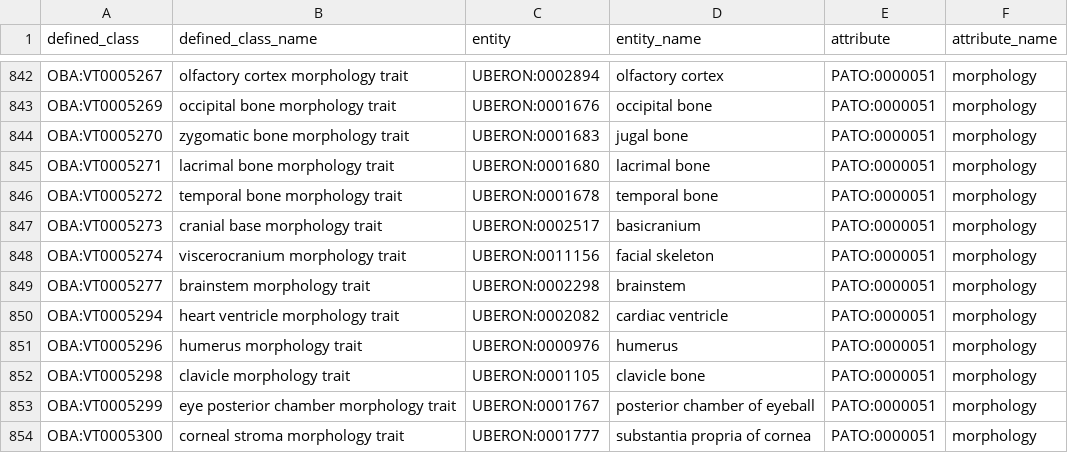
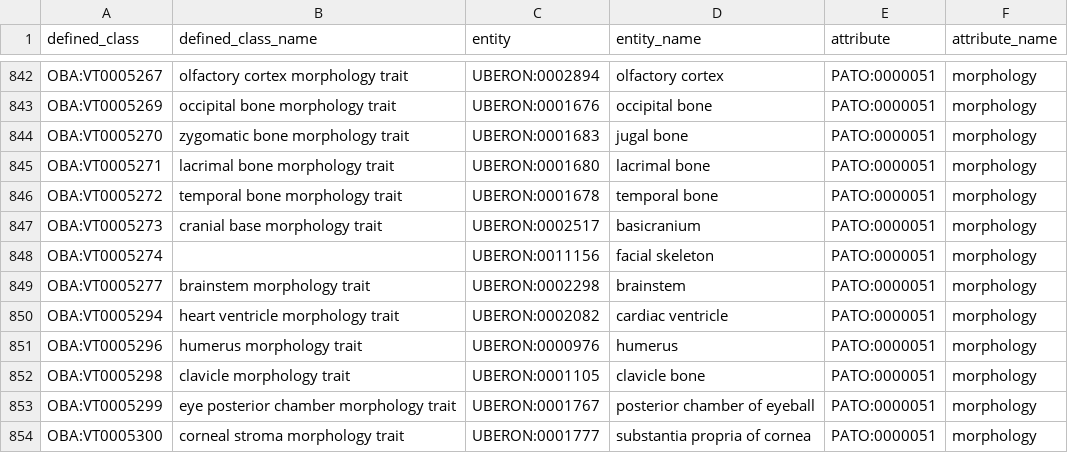
Before and after one commit to obophenotype/bio-attribute-ontology, a TSV file: src/patterns/data/default/entity_attribute_part_of.tsv, drawn as a sheet; only a part is shown, gaps mark what is left out.

```diff
--- a/src/patterns/data/default/entity_attribute_part_of.tsv
+++ b/src/patterns/data/default/entity_attribute_part_of.tsv
@@ -847,3 +847,3 @@ OBA:VT0005272	temporal bone morphology trait	UBERON:0001678	temporal bone	PATO:0
 OBA:VT0005273	cranial base morphology trait	UBERON:0002517	basicranium	PATO:0000051	morphology
-OBA:VT0005274	viscerocranium morphology trait	UBERON:0011156	facial skeleton	PATO:0000051	morphology
+OBA:VT0005274		UBERON:0011156	facial skeleton	PATO:0000051	morphology
 OBA:VT0005277	brainstem morphology trait	UBERON:0002298	brainstem	PATO:0000051	morphology
```
Also changed, not shown: 2 other files.
